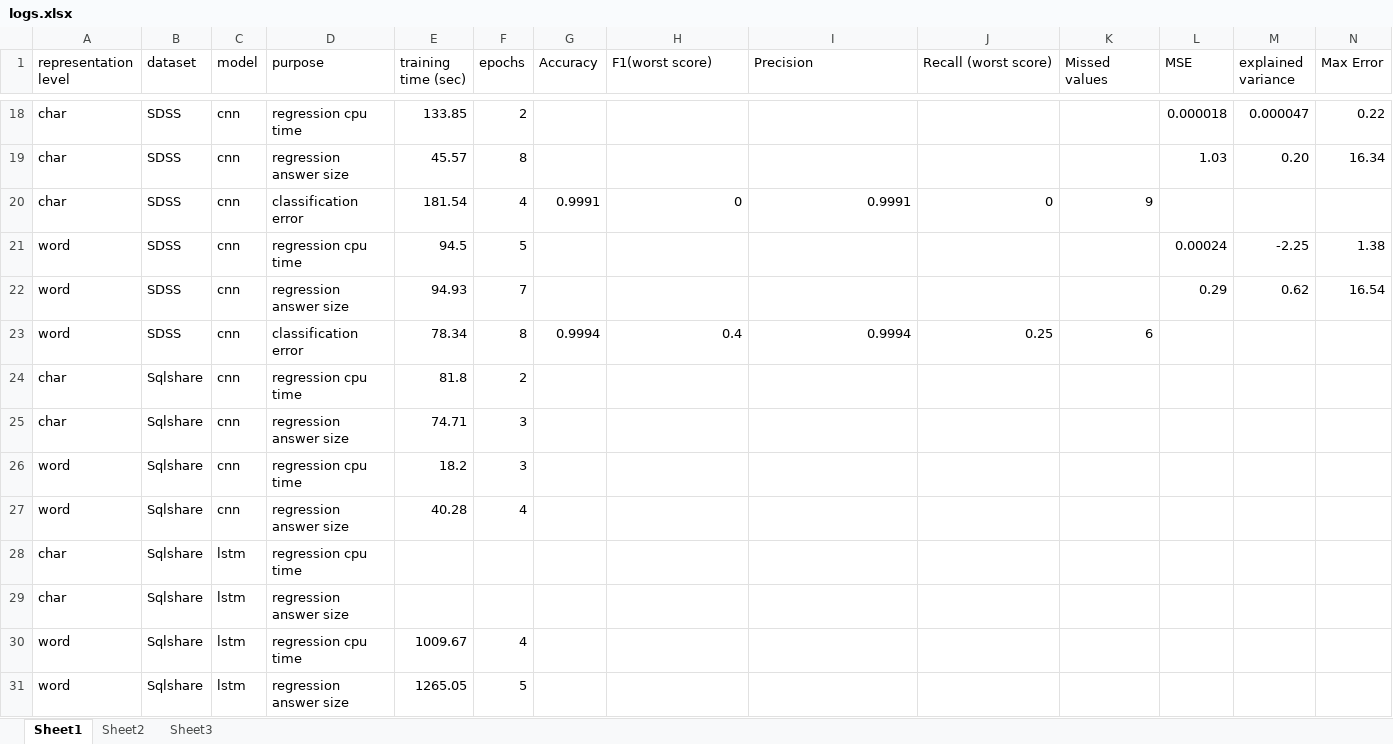
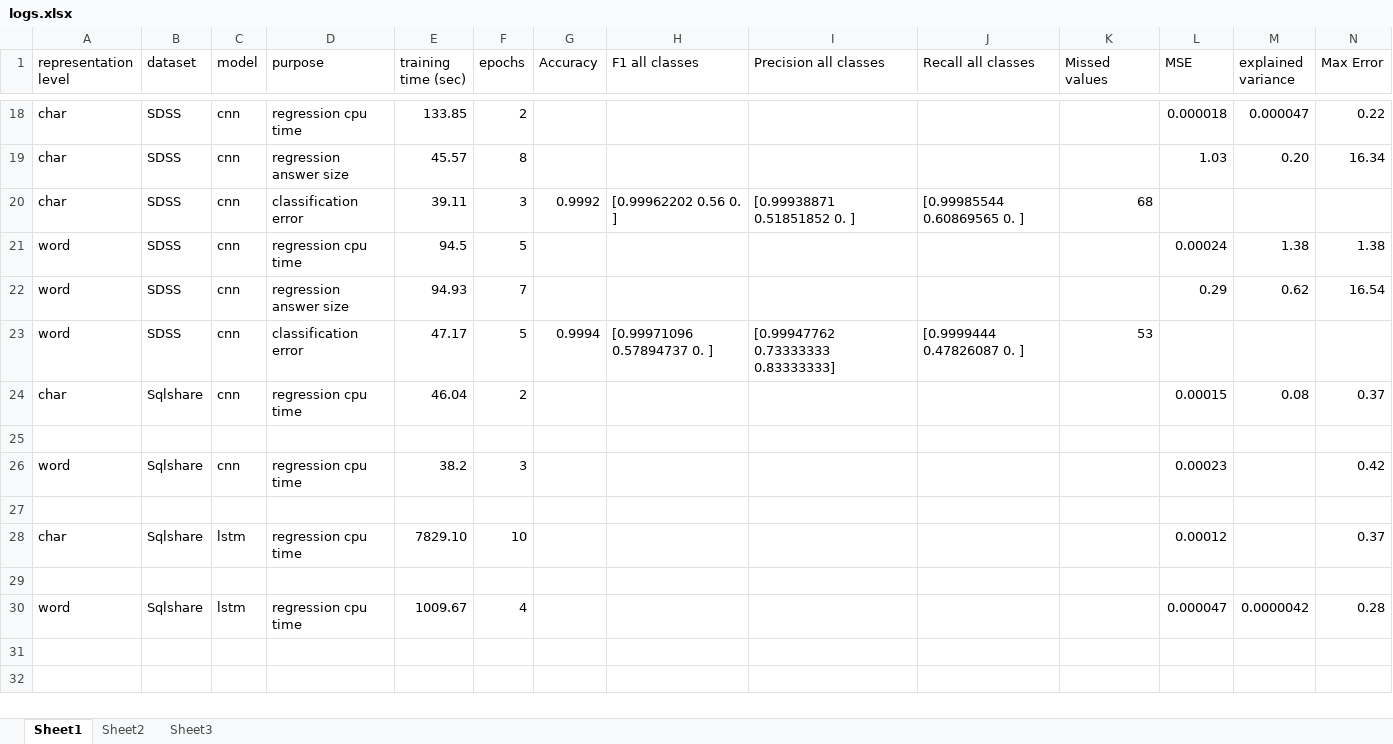
Before and after one commit to AntonyPapadakis/DBsystems_project, an Excel workbook: logs.xlsx, sheet Sheet1, drawn as a sheet; only a part is shown, gaps mark what is left out; values as stored, in another font and other column widths than the file's, no cell formats; the diff covers the shown part only; the diff names each change by its address in the sheet, - before the commit and + after, or states it on an @@ line.

```diff
--- a/logs.xlsx (sheet Sheet1)
+++ b/logs.xlsx (sheet Sheet1)
-H1: F1(worst score)
+H1: F1 all classes
-I1: Precision
+I1: Precision all classes
-J1: Recall (worst score)
+J1: Recall all classes
-E20 (training time (sec)): 181.54
+E20 (training time (sec)): 39.11
-F20 (epochs): 4
+F20 (epochs): 3
-G20 (Accuracy): 0.9991
+G20 (Accuracy): 0.9992
-H20 (F1 all classes): 0
+H20 (F1 all classes): [0.99962202 0.56 0. ]
-I20 (Precision all classes): 0.9991
+I20 (Precision all classes): [0.99938871 0.51851852 0. ]
-J20 (Recall all classes): 0
+J20 (Recall all classes): [0.99985544 0.60869565 0. ]
-K20 (Missed values): 9
+K20 (Missed values): 68
-M21 (explained variance): -2.25
+M21 (explained variance): 1.38
-E23 (training time (sec)): 78.34
+E23 (training time (sec)): 47.17
-F23 (epochs): 8
+F23 (epochs): 5
-H23 (F1 all classes): 0.4
+H23 (F1 all classes): [0.99971096 0.57894737 0. ]
-I23 (Precision all classes): 0.9994
+I23 (Precision all classes): [0.99947762 0.73333333 0.83333333]
-J23 (Recall all classes): 0.25
+J23 (Recall all classes): [0.9999444 0.47826087 0. ]
-K23 (Missed values): 6
+K23 (Missed values): 53
-E24 (training time (sec)): 81.8
+E24 (training time (sec)): 46.04
-L24 (MSE): (empty)
+L24 (MSE): 0.00015
-M24 (explained variance): (empty)
+M24 (explained variance): 0.08
-N24 (Max Error): (empty)
+N24 (Max Error): 0.37
-row 25: char | Sqlshare | cnn | regression answer size | 74.71 | 3
+row 25: (empty)
-E26 (training time (sec)): 18.2
+E26 (training time (sec)): 38.2
-L26 (MSE): (empty)
+L26 (MSE): 0.00023
-N26 (Max Error): (empty)
+N26 (Max Error): 0.42
-row 27: word | Sqlshare | cnn | regression answer size | 40.28 | 4
+row 27: (empty)
-E28 (training time (sec)): (empty)
+E28 (training time (sec)): 7829.10
-F28 (epochs): (empty)
+F28 (epochs): 10
-L28 (MSE): (empty)
+L28 (MSE): 0.00012
-N28 (Max Error): (empty)
+N28 (Max Error): 0.37
-row 29: char | Sqlshare | lstm | regression answer size
+row 29: (empty)
-L30 (MSE): (empty)
+L30 (MSE): 0.000047
-M30 (explained variance): (empty)
+M30 (explained variance): 0.0000042
-N30 (Max Error): (empty)
+N30 (Max Error): 0.28
-row 31: word | Sqlshare | lstm | regression answer size | 1265.05 | 5
```
Also changed, not shown: 42 edited cells elsewhere in this sheet, cell formats, 3 other files.
